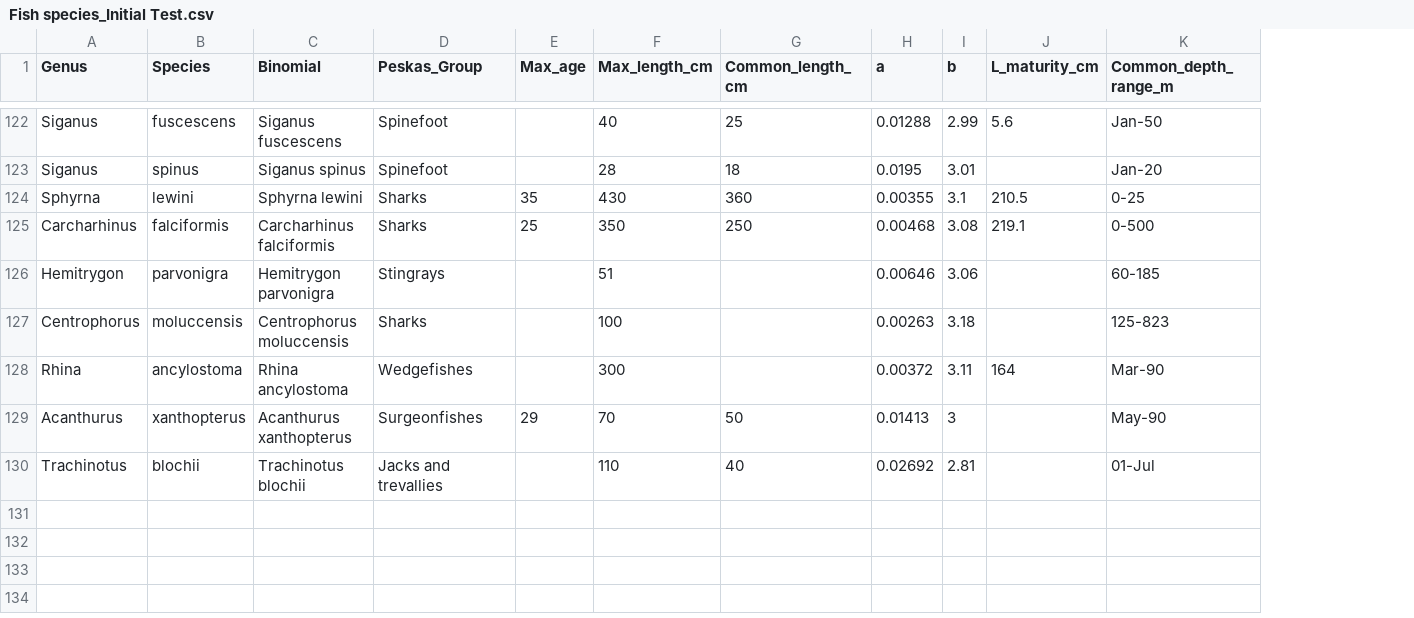
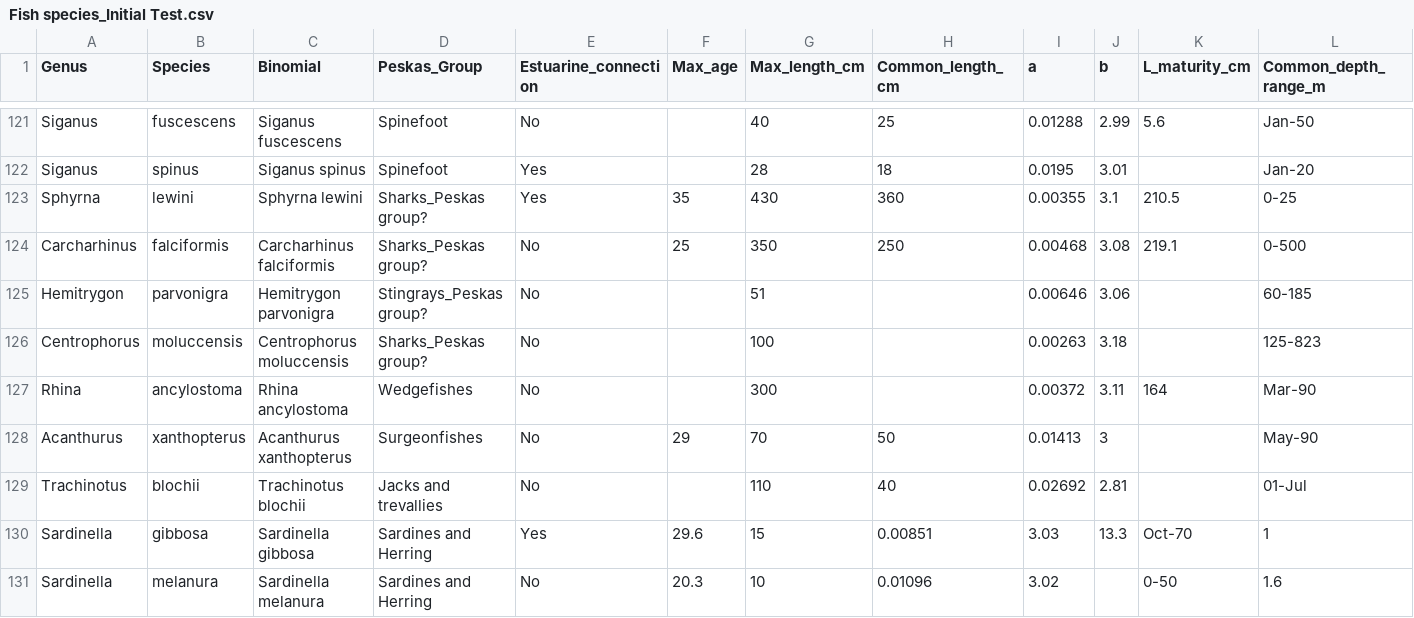
Before and after one commit to Louw-C/Timor_Ecopath, a CSV file: Data/Fish species_Initial Test.csv, drawn as a sheet; only a part is shown, gaps mark what is left out; addresses are those after the commit; rows hold the shown columns only; the diff covers the shown part only; the diff names each change by its address in the sheet, - before the commit and + after, or states it on an @@ line.

Commit message:
Fixed data - missalingment, added additional species from master sheet, added bionomial name and estuarine connection.

```diff
--- a/Data/Fish species_Initial Test.csv
+++ b/Data/Fish species_Initial Test.csv
+column E (Estuarine_connection), rows 121-129: No | Yes | Yes | No | No | No | No | No | No
-D123:D124 (Peskas_Group): Sharks
+D123:D124 (Peskas_Group): Sharks_Peskas group?
-D125 (Peskas_Group): Stingrays
+D125 (Peskas_Group): Stingrays_Peskas group?
-D126 (Peskas_Group): Sharks
+D126 (Peskas_Group): Sharks_Peskas group?
+row 130: Sardinella | gibbosa | Sardinella gibbosa | Sardines and Herring | Yes | 29.6 | 15 | 0.00851 | 3.03 | 13.3 | Oct-70 | 1
+row 131: Sardinella | melanura | Sardinella melanura | Sardines and Herring | No | 20.3 | 10 | 0.01096 | 3.02 |  | 0-50 | 1.6
```
Also changed, not shown: 8 added rows, 1 removed row and 6 edited cells elsewhere in this file.
